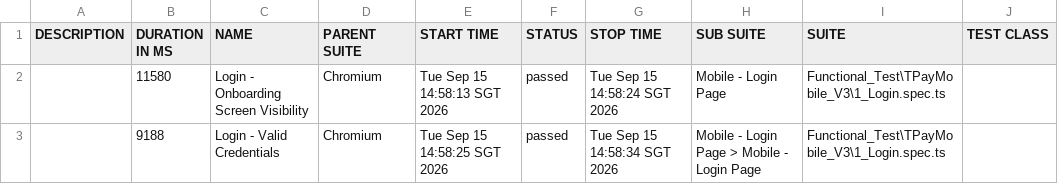
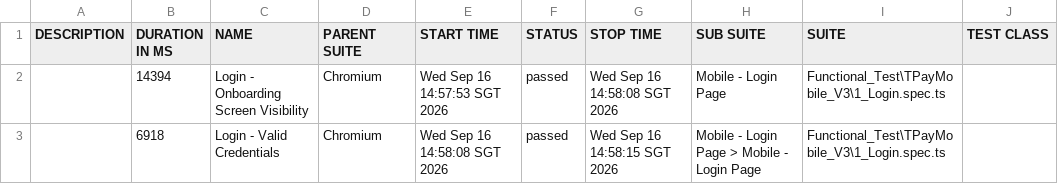
Before and after one commit to jmendozaqa24/TraxionPay-V3, a CSV file: data/suites.csv, drawn as a sheet; only a part is shown; the diff names each change by its address in the sheet, - before the commit and + after, or states it on an @@ line.

```diff
--- a/data/suites.csv
+++ b/data/suites.csv
-B2 (DURATION IN MS): 11580
+B2 (DURATION IN MS): 14394
-E2 (START TIME): Tue Sep 15 14:58:13 SGT 2026
+E2 (START TIME): Wed Sep 16 14:57:53 SGT 2026
-G2 (STOP TIME): Tue Sep 15 14:58:24 SGT 2026
+G2 (STOP TIME): Wed Sep 16 14:58:08 SGT 2026
-B3 (DURATION IN MS): 9188
+B3 (DURATION IN MS): 6918
-E3 (START TIME): Tue Sep 15 14:58:25 SGT 2026
+E3 (START TIME): Wed Sep 16 14:58:08 SGT 2026
-G3 (STOP TIME): Tue Sep 15 14:58:34 SGT 2026
+G3 (STOP TIME): Wed Sep 16 14:58:15 SGT 2026
```
Also changed, not shown: 27 other files.
